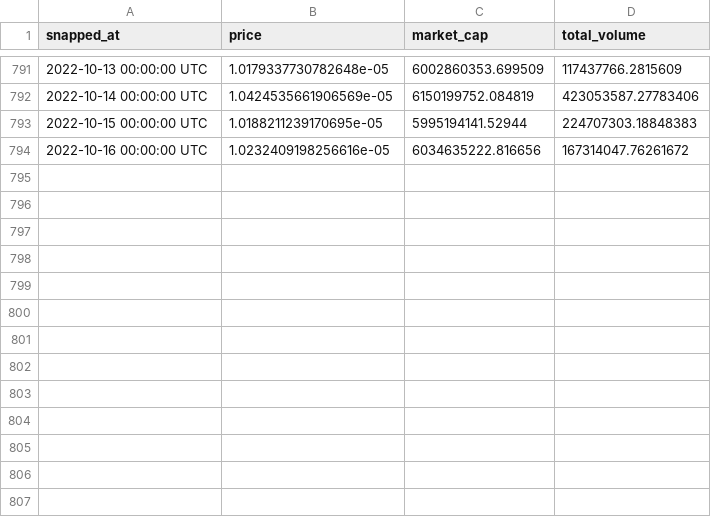
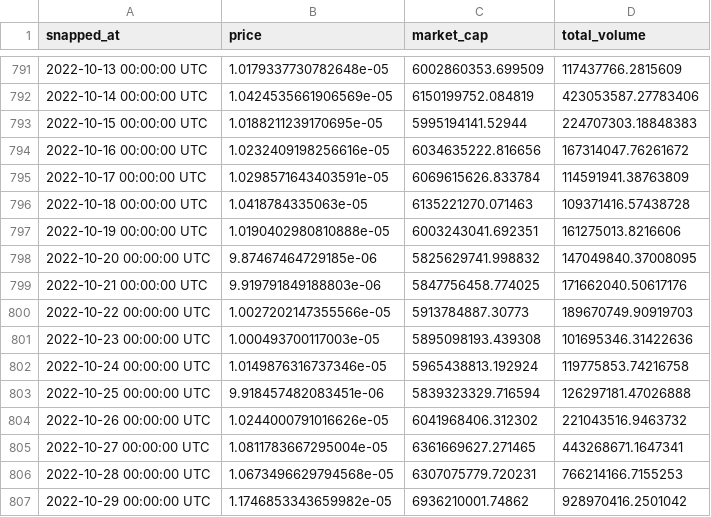
Before and after one commit to paradocx96/crypto-forecasting-api, a CSV file: database/SHIB_USD.csv, drawn as a sheet; only a part is shown, gaps mark what is left out; the diff names each change by its address in the sheet, - before the commit and + after, or states it on an @@ line.

Commit message:
Database Updated

```diff
--- a/database/SHIB_USD.csv
+++ b/database/SHIB_USD.csv
+row 795: 2022-10-17 00:00:00 UTC | 1.0298571643403591e-05 | 6069615626.833784 | 114591941.38763809
+row 796: 2022-10-18 00:00:00 UTC | 1.0418784335063e-05 | 6135221270.071463 | 109371416.57438728
+row 797: 2022-10-19 00:00:00 UTC | 1.0190402980810888e-05 | 6003243041.692351 | 161275013.8216606
+row 798: 2022-10-20 00:00:00 UTC | 9.87467464729185e-06 | 5825629741.998832 | 147049840.37008095
+row 799: 2022-10-21 00:00:00 UTC | 9.919791849188803e-06 | 5847756458.774025 | 171662040.50617176
+row 800: 2022-10-22 00:00:00 UTC | 1.0027202147355566e-05 | 5913784887.30773 | 189670749.90919703
+row 801: 2022-10-23 00:00:00 UTC | 1.000493700117003e-05 | 5895098193.439308 | 101695346.31422636
+row 802: 2022-10-24 00:00:00 UTC | 1.0149876316737346e-05 | 5965438813.192924 | 119775853.74216758
+row 803: 2022-10-25 00:00:00 UTC | 9.918457482083451e-06 | 5839323329.716594 | 126297181.47026888
+row 804: 2022-10-26 00:00:00 UTC | 1.0244000791016626e-05 | 6041968406.312302 | 221043516.9463732
+row 805: 2022-10-27 00:00:00 UTC | 1.0811783667295004e-05 | 6361669627.271465 | 443268671.1647341
+row 806: 2022-10-28 00:00:00 UTC | 1.0673496629794568e-05 | 6307075779.720231 | 766214166.7155253
+row 807: 2022-10-29 00:00:00 UTC | 1.1746853343659982e-05 | 6936210001.74862 | 928970416.2501042
```
Also changed, not shown: database/DOGE_USD.csv, database/ETH_USD.csv, 5 other files.
